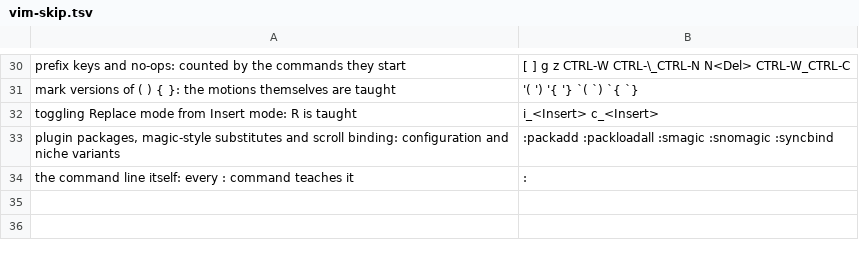
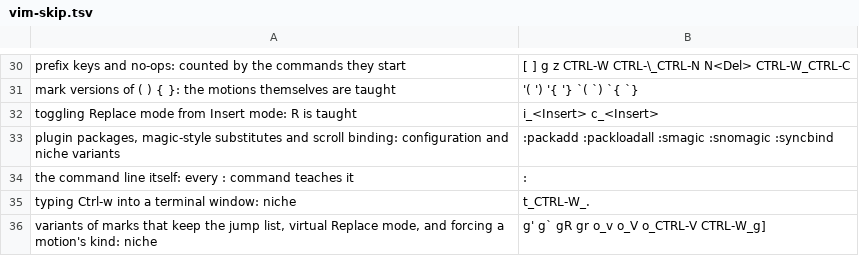
Before and after one commit to AbdelrahmanWM/Flow-Buddy, a TSV file: crates/core/data/vim-skip.tsv, drawn as a sheet; only a part is shown, gaps mark what is left out.

Commit message:
Teach Vim's terminal window; every index command now decided
Closes #212

```diff
--- a/crates/core/data/vim-skip.tsv
+++ b/crates/core/data/vim-skip.tsv
@@ -34 +34,3 @@ plugin packages, magic-style substitutes and scroll binding: configuration and n
 the command line itself: every : command teaches it	:
+typing Ctrl-w into a terminal window: niche	t_CTRL-W_.
+variants of marks that keep the jump list, virtual Replace mode, and forcing a motion's kind: niche	g' g` gR gr o_v o_V o_CTRL-V CTRL-W_g]
```
Also changed, not shown: 4 other files.
